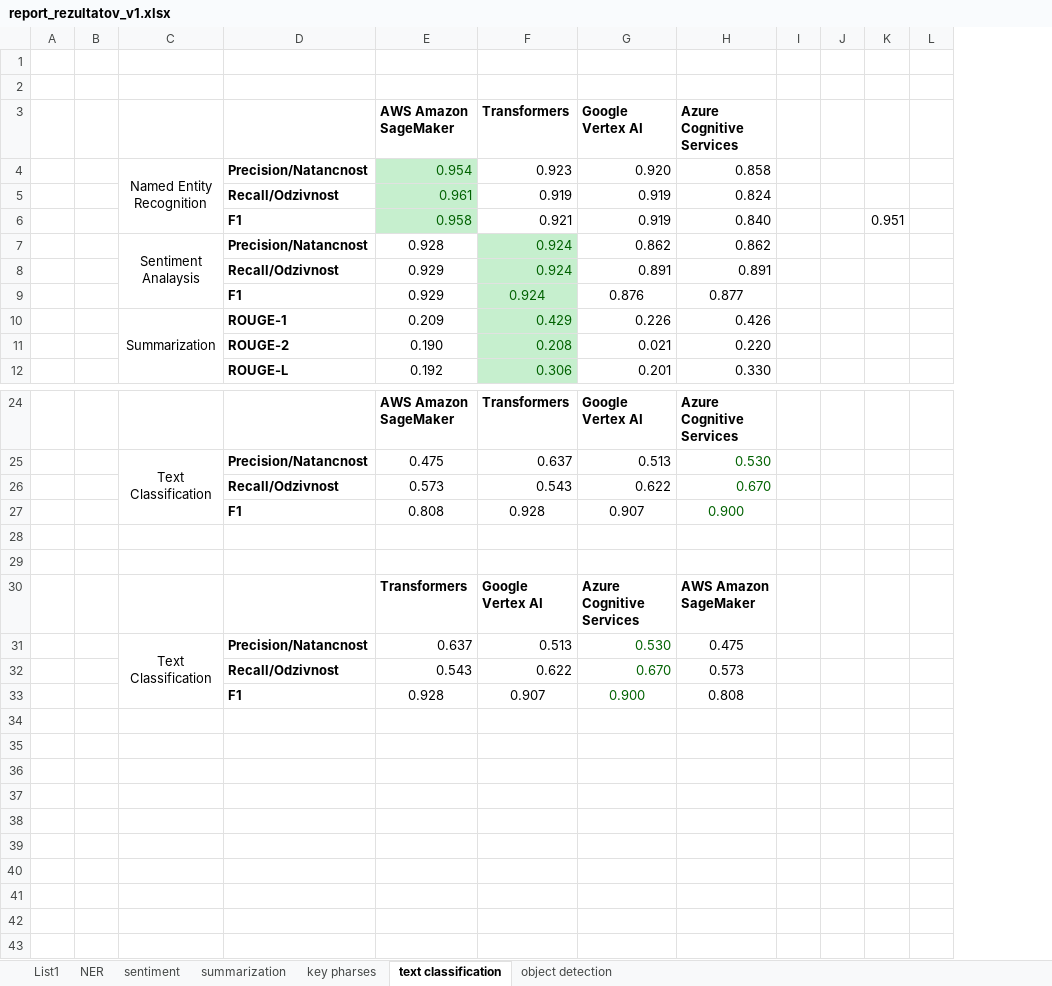
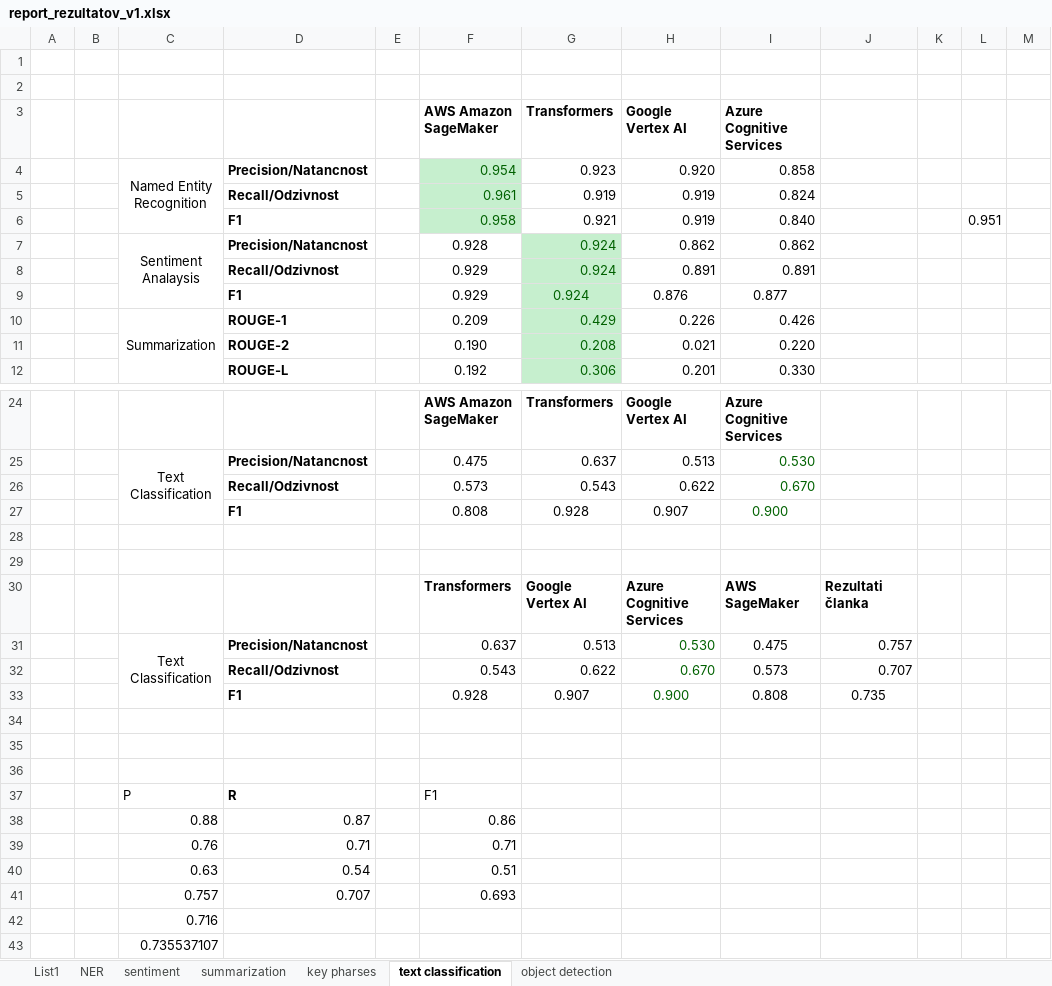
Before and after one commit to rgrilj1/BMA_roma_MAG, an Excel workbook: other documentation/report_rezultatov_v1.xlsx, sheet text classification, drawn as a sheet; only a part is shown, gaps mark what is left out; values as stored, in another font and other column widths than the file's, no borders; charts and pictures not drawn; removed rows and columns are numbered as before the commit, all else as after; rows hold the shown columns only; the diff names each change by its address in the sheet, - before the commit and + after, or states it on an @@ line.

```diff
--- a/other documentation/report_rezultatov_v1.xlsx (sheet text classification)
+++ b/other documentation/report_rezultatov_v1.xlsx (sheet text classification)
+column E, empty
-column I, empty
+column J, rows 30-33: Rezultati članka | 0.757 | 0.707 | 0.735
-I30 (Azure Cognitive Services): AWS Amazon SageMaker
+I30 (Azure Cognitive Services): AWS SageMaker
+row 34: (empty)
+row 35: (empty)
+row 36: (empty)
+row 37:  |  | P | R |  | F1
+row 38:  |  | 0.88 | 0.87 |  | 0.86
+row 39:  |  | 0.76 | 0.71 |  | 0.71
+row 40:  |  | 0.63 | 0.54 |  | 0.51
+row 41:  |  | 0.757 | 0.707 |  | 0.693
+row 42:  |  | 0.716
+row 43:  |  | 0.735537107
```
Also changed, not shown: sheet key pharses, sheet NER, sheet summarization, sheet sentiment, sheet object detection, formulas that keep their value, charts or pictures, 12 other files.
